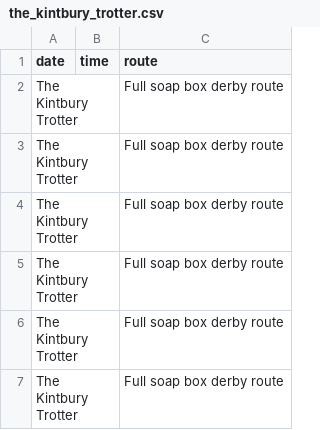
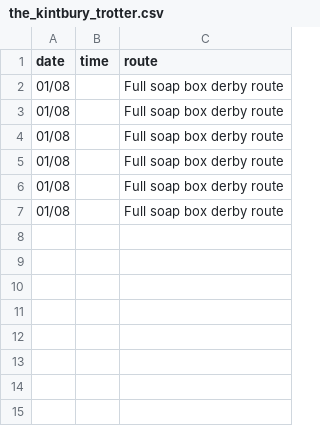
Before and after one commit to DuxfordSBD/duxfordsbd.github.io, a CSV file: _data/c2sbd-2021/the_kintbury_trotter.csv, drawn as a sheet.

```diff
--- a/_data/c2sbd-2021/the_kintbury_trotter.csv
+++ b/_data/c2sbd-2021/the_kintbury_trotter.csv
@@ -1,7 +1,7 @@
 date,time,route
-The Kintbury Trotter,,Full soap box derby route
-The Kintbury Trotter,,Full soap box derby route
-The Kintbury Trotter,,Full soap box derby route
-The Kintbury Trotter,,Full soap box derby route
-The Kintbury Trotter,,Full soap box derby route
-The Kintbury Trotter,,Full soap box derby route
+01/08,,Full soap box derby route
+01/08,,Full soap box derby route
+01/08,,Full soap box derby route
+01/08,,Full soap box derby route
+01/08,,Full soap box derby route
+01/08,,Full soap box derby route
```
Also changed, not shown: _data/couch_to_soap_box_2021.csv.
